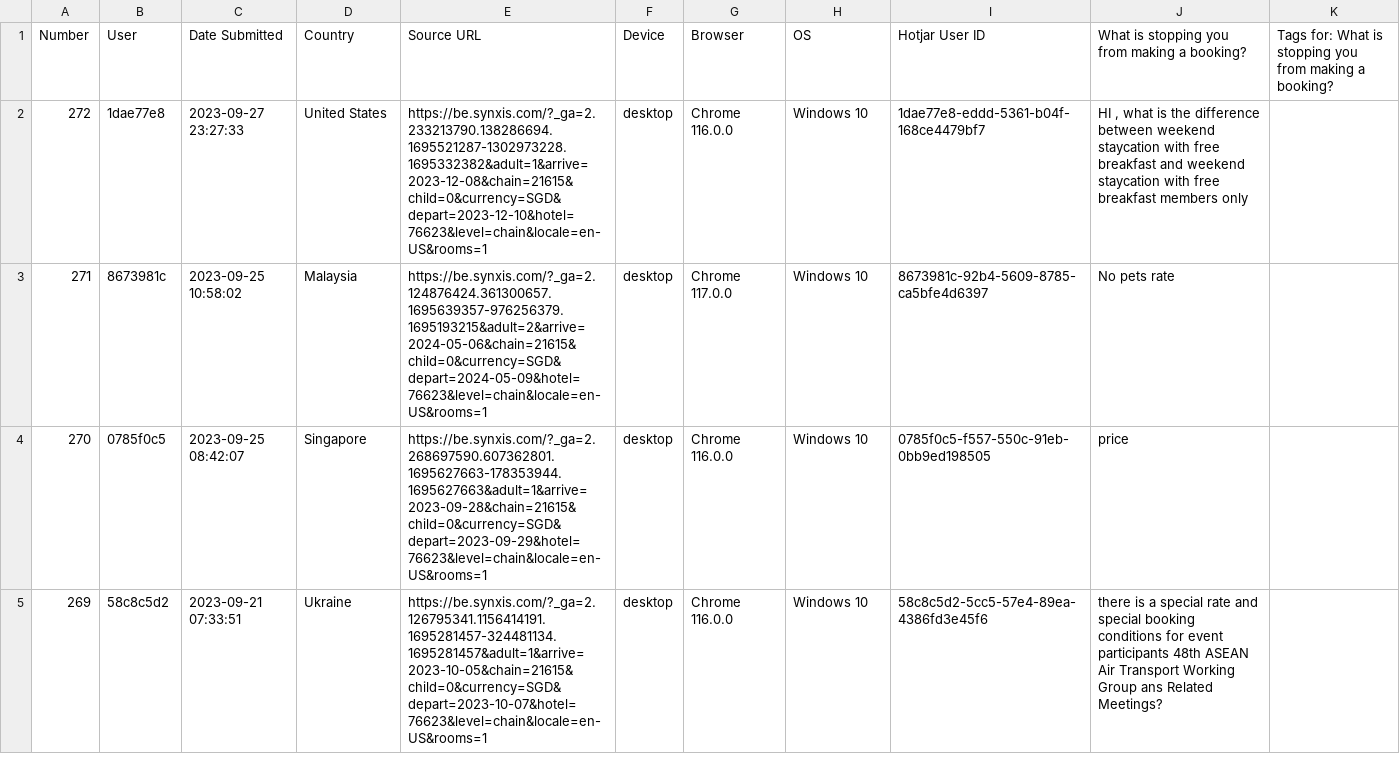
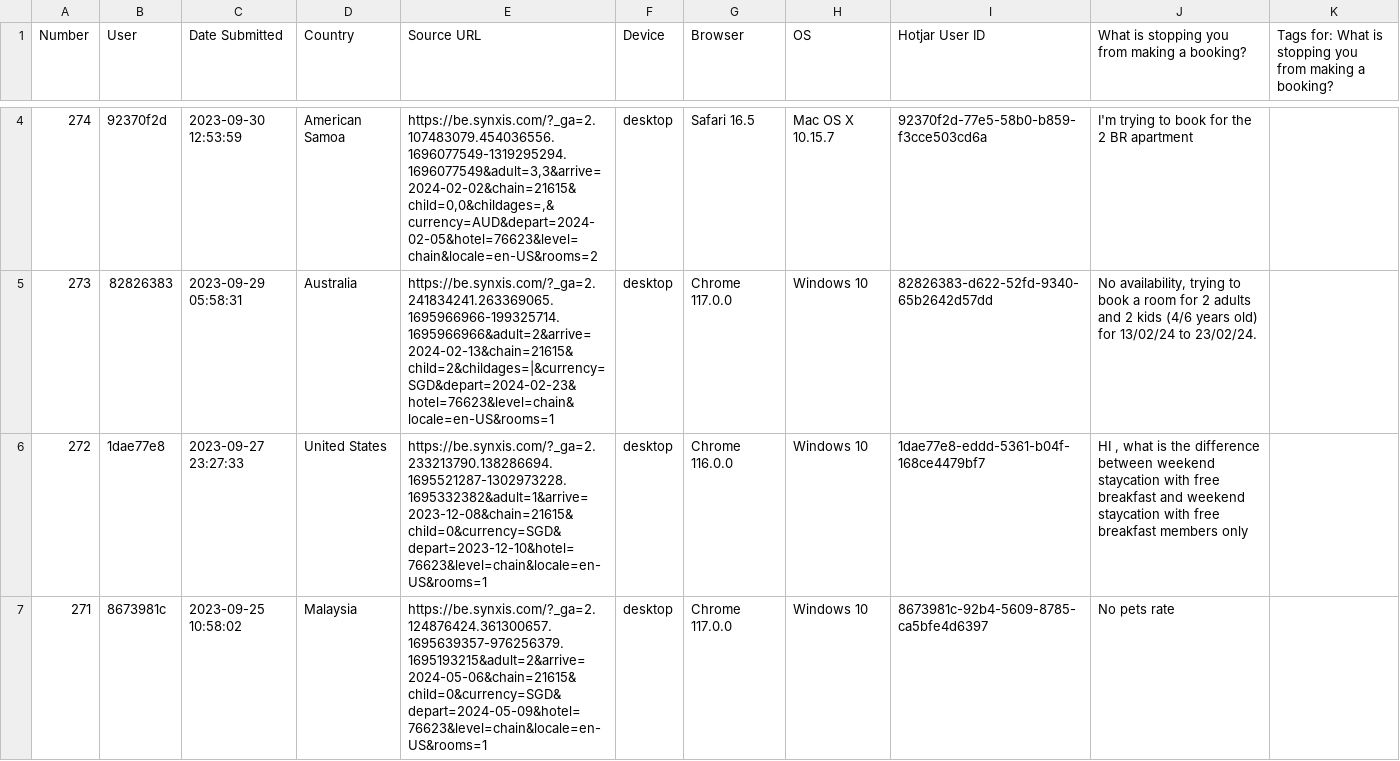
Before and after one commit to junyonggoh2004/hotjar-sentiment-analysis, a CSV file: data/archive/hotjar_survey_response_export_78aa6cd495764c0692ef79211490df3b_2868694_821267_ASIN_Exit_Synxis.csv (was data/raw/hotjar_survey_response_export_4078c75571a047239501417d2ebac864_2868694_821267_ASIN_Exit_Synxis.csv), drawn as a sheet; only a part is shown, gaps mark what is left out; the shorter side is filled out with more unchanged rows; the diff covers the shown part only.

```diff
--- a/data/raw/hotjar_survey_response_export_4078c75571a047239501417d2ebac864_2868694_821267_ASIN_Exit_Synxis.csv
+++ b/data/archive/hotjar_survey_response_export_78aa6cd495764c0692ef79211490df3b_2868694_821267_ASIN_Exit_Synxis.csv
@@ -2 +4,3 @@
+"274","92370f2d","2023-09-30 12:53:59","American Samoa","https://be.synxis.com/?_ga=2.107483079.454036556.1696077549-1319295294.1696077549&adult=3,3&arrive=2024-02-02&chain=21615&child=0,0&childages=,&currency=AUD&depart=2024-02-05&hotel=76623&level=chain&locale=en-US&rooms=2","desktop","Safari 16.5","Mac OS X 10.15.7","92370f2d-77e5-58b0-b859-f3cce503cd6a","I'm trying to book for the 2 BR apartment",""
+"273","82826383","2023-09-29 05:58:31","Australia","https://be.synxis.com/?_ga=2.241834241.263369065.1695966966-199325714.1695966966&adult=2&arrive=2024-02-13&chain=21615&child=2&childages=|&currency=SGD&depart=2024-02-23&hotel=76623&level=chain&locale=en-US&rooms=1","desktop","Chrome 117.0.0","Windows 10","82826383-d622-52fd-9340-65b2642d57dd","No availability, trying to book a room for 2 adults and 2 kids (4/6 years old) for 13/02/24 to 23/02/24.",""
 "272","1dae77e8","2023-09-27 23:27:33","United States","https://be.synxis.com/?_ga=2.233213790.138286694.1695521287-1302973228.1695332382&adult=1&arrive=2023-12-08&chain=21615&child=0&currency=SGD&depart=2023-12-10&hotel=76623&level=chain&locale=en-US&rooms=1","desktop","Chrome 116.0.0","Windows 10","1dae77e8-eddd-5361-b04f-168ce4479bf7","HI , what is the difference between weekend staycation with free breakfast and weekend staycation with free breakfast members only",""
```
Also changed, not shown: 2 added rows elsewhere in this file, data/archive/hotjar_survey_response_export_97a6101de9864b7e84970e018ac3fcb7_2868694_890039_ABKK_Exit_Synxis.csv, data/dashboard_data/hotjar_survey_responses.csv, 31 other files.
